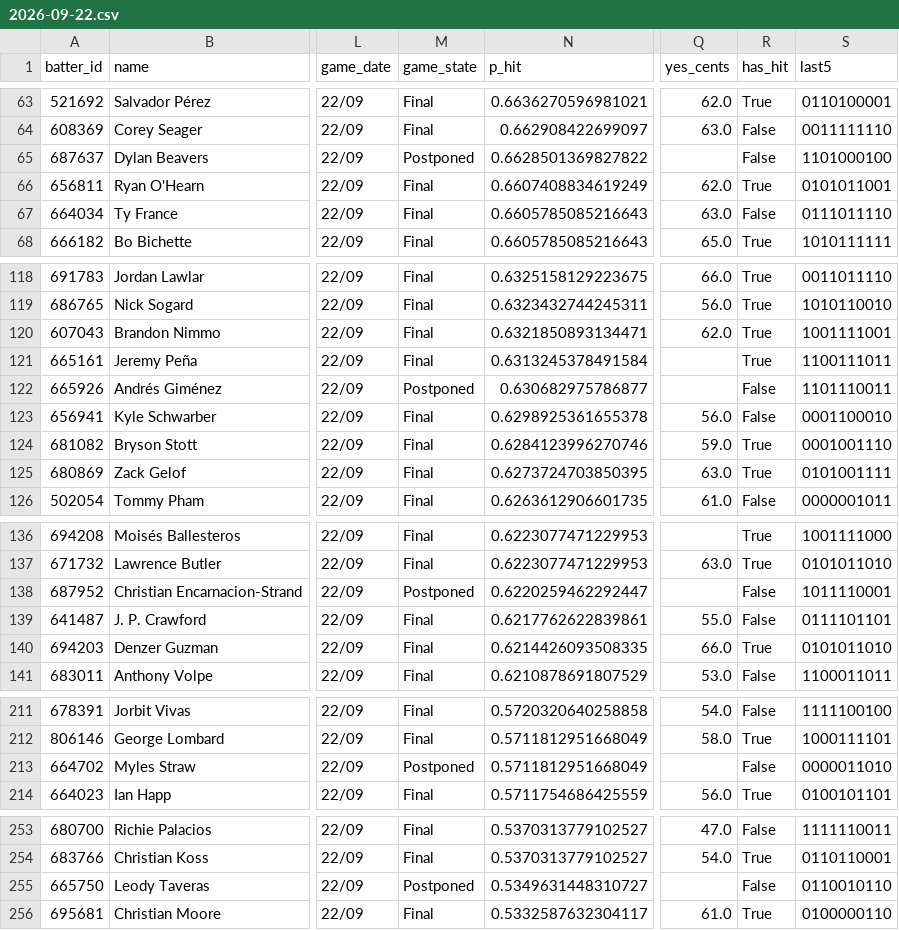
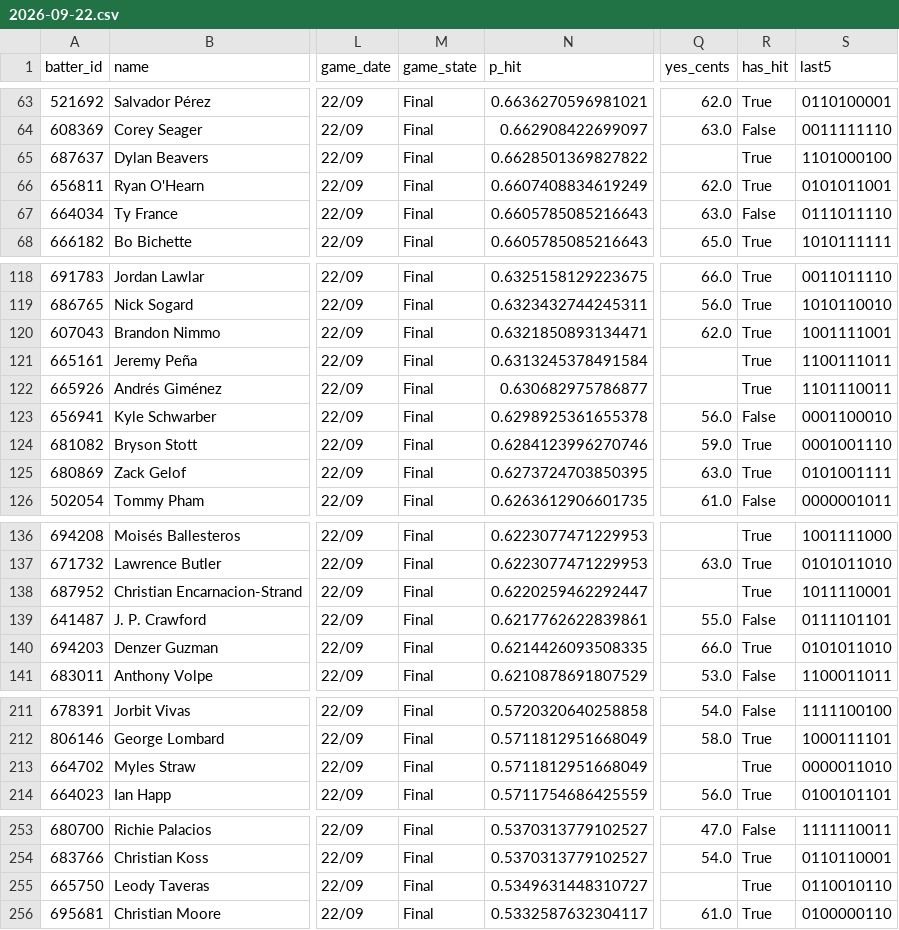
Before and after one commit to 9arlos9ulian/prop-hit-dash, a CSV file: slates/2026-09-22.csv, drawn as a sheet; only a part is shown, gaps mark what is left out; the diff covers the shown part only; the diff names each change by its address in the sheet, - before the commit and + after, or states it on an @@ line.

```diff
--- a/slates/2026-09-22.csv
+++ b/slates/2026-09-22.csv
-M65 (game_state): Postponed
+M65 (game_state): Final
-R65 (has_hit): False
+R65 (has_hit): True
-M122 (game_state): Postponed
+M122 (game_state): Final
-R122 (has_hit): False
+R122 (has_hit): True
-M138 (game_state): Postponed
+M138 (game_state): Final
-R138 (has_hit): False
+R138 (has_hit): True
-M213 (game_state): Postponed
+M213 (game_state): Final
-R213 (has_hit): False
+R213 (has_hit): True
-M255 (game_state): Postponed
+M255 (game_state): Final
-R255 (has_hit): False
+R255 (has_hit): True
```
Also changed, not shown: 21 edited cells elsewhere in this file, slates/2026-09-23.csv, 6 other files.
